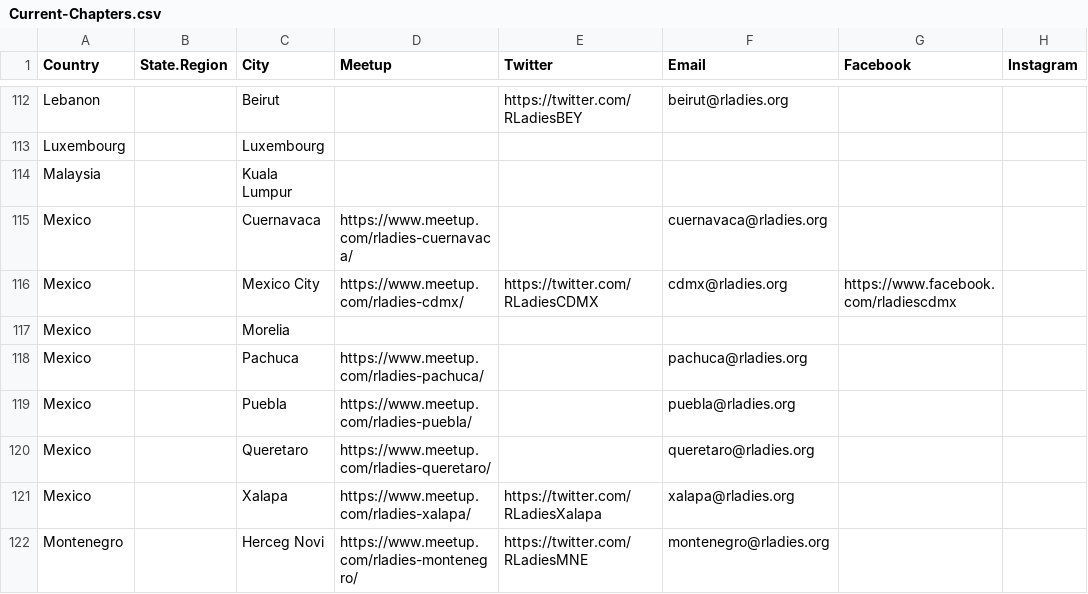
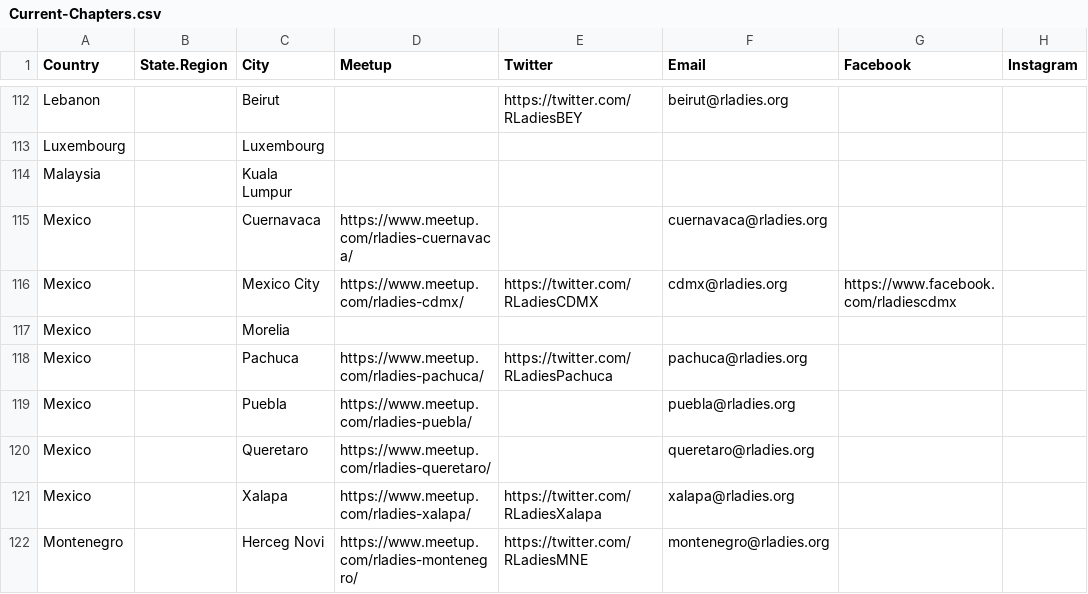
Before and after one commit to rladies/starter-kit, a CSV file: Current-Chapters.csv, drawn as a sheet; only a part is shown, gaps mark what is left out; the diff names each change by its address in the sheet, - before the commit and + after, or states it on an @@ line.

Commit message:
Fixing conflict in PR: Updating Pachuca Social Media #153

```diff
--- a/Current-Chapters.csv
+++ b/Current-Chapters.csv
-E118 (Twitter): (empty)
+E118 (Twitter): https://twitter.com/RLadiesPachuca
```
